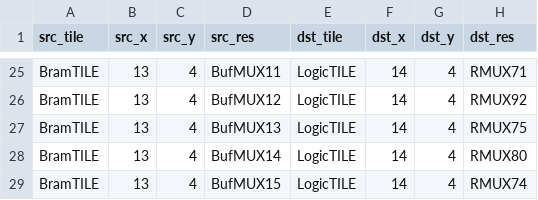
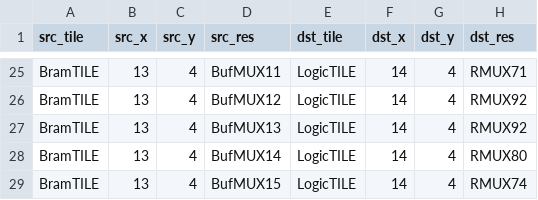
Before and after one commit to bbenchoff/AGaMEMnon, a CSV file: agamemnon/chipdb/bram9k_edges.csv, drawn as a sheet; only a part is shown, gaps mark what is left out.

```diff
--- a/agamemnon/chipdb/bram9k_edges.csv
+++ b/agamemnon/chipdb/bram9k_edges.csv
@@ -26,3 +26,3 @@ BramTILE,13,4,BufMUX11,LogicTILE,14,4,RMUX71
 BramTILE,13,4,BufMUX12,LogicTILE,14,4,RMUX92
-BramTILE,13,4,BufMUX13,LogicTILE,14,4,RMUX75
+BramTILE,13,4,BufMUX13,LogicTILE,14,4,RMUX92
 BramTILE,13,4,BufMUX14,LogicTILE,14,4,RMUX80
```
Also changed, not shown: agamemnon/chipdb/bram_pip_cfg.csv, agamemnon/chipdb/master_conduction.csv, 14 other files.
